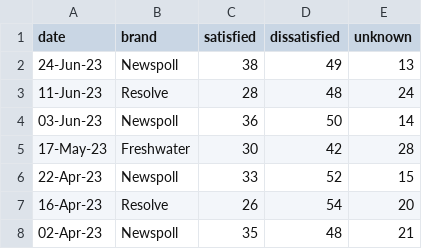
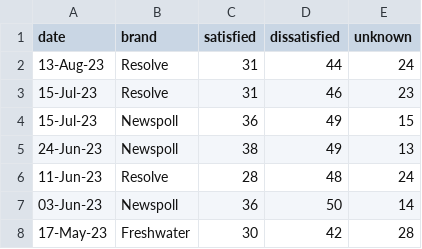
Before and after one commit to metacoretechs/wikipedia-aus-poll-charts, a CSV file: dutton_sat2225.csv, drawn as a sheet; only a part is shown; the shorter side is filled out with more unchanged rows; the diff names each change by its address in the sheet, - before the commit and + after, or states it on an @@ line.

```diff
--- a/dutton_sat2225.csv
+++ b/dutton_sat2225.csv
+row 2: 13-Aug-23 | Resolve | 31 | 44 | 24
+row 3: 15-Jul-23 | Resolve | 31 | 46 | 23
+row 4: 15-Jul-23 | Newspoll | 36 | 49 | 15
```
Also changed, not shown: albanese_sat2225.csv, essential_polling2225.csv, 8 other files.
